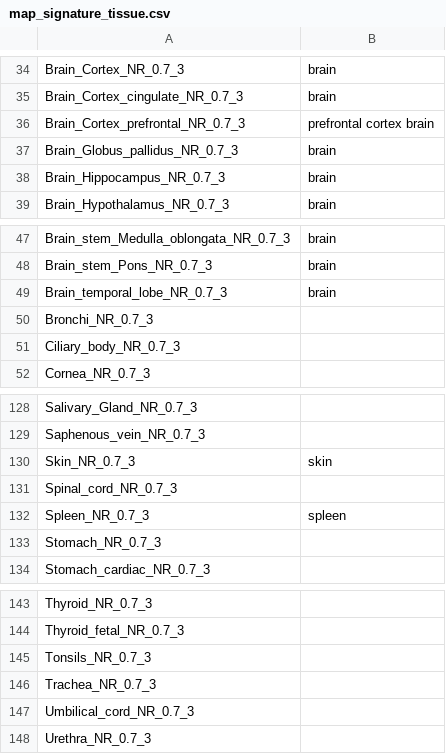
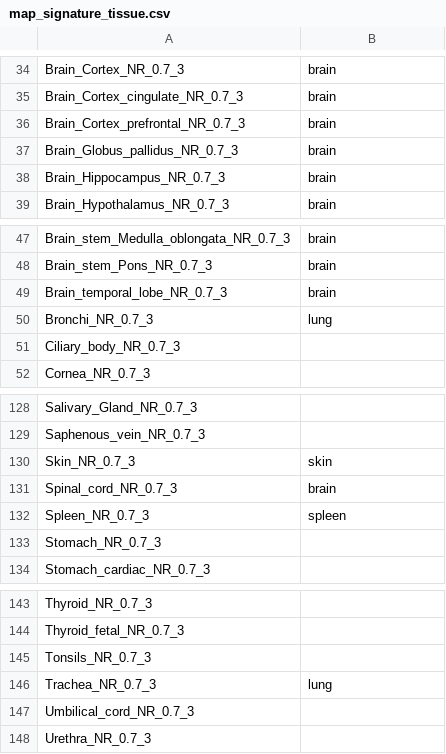
Before and after one commit to grst/BioQC_GEO_analysis, a CSV file: lib/res/map_signature_tissue.csv, drawn as a sheet; only a part is shown, gaps mark what is left out; the diff covers the shown part only.

```diff
--- a/lib/res/map_signature_tissue.csv
+++ b/lib/res/map_signature_tissue.csv
@@ -35,3 +35,3 @@ Brain_Cortex_NR_0.7_3;brain
 Brain_Cortex_cingulate_NR_0.7_3;brain
-Brain_Cortex_prefrontal_NR_0.7_3;prefrontal cortex brain
+Brain_Cortex_prefrontal_NR_0.7_3;brain
 Brain_Globus_pallidus_NR_0.7_3;brain
@@ -49,3 +49,3 @@ Brain_stem_Pons_NR_0.7_3;brain
 Brain_temporal_lobe_NR_0.7_3;brain
-Bronchi_NR_0.7_3;
+Bronchi_NR_0.7_3;lung
 Ciliary_body_NR_0.7_3;
@@ -130,3 +130,3 @@ Saphenous_vein_NR_0.7_3;
 Skin_NR_0.7_3;skin
-Spinal_cord_NR_0.7_3;
+Spinal_cord_NR_0.7_3;brain
 Spleen_NR_0.7_3;spleen
@@ -145,3 +145,3 @@ Thyroid_fetal_NR_0.7_3;
 Tonsils_NR_0.7_3;
-Trachea_NR_0.7_3;
+Trachea_NR_0.7_3;lung
 Umbilical_cord_NR_0.7_3;
```
Also changed, not shown: 30 edited cells elsewhere in this file, 2 other files.
